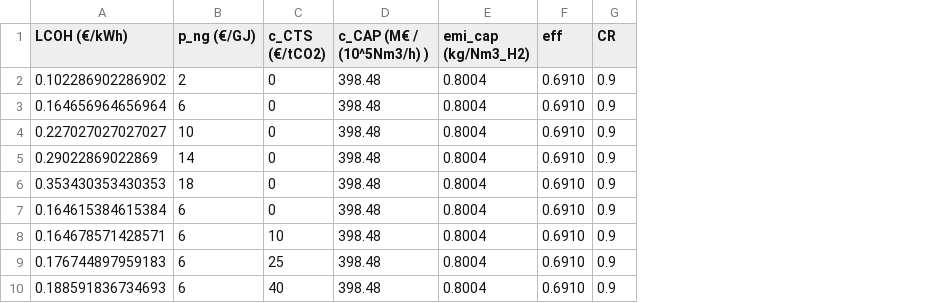
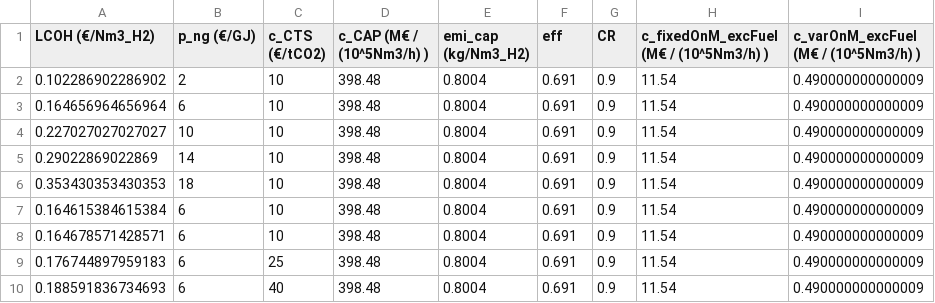
Before and after one commit to PhilippVerpoort/blue-green-H2, a CSV file: input/regression/regression_data_blue_leb.csv, drawn as a sheet; the diff names each change by its address in the sheet, - before the commit and + after, or states it on an @@ line.

```diff
--- a/input/regression/regression_data_blue_leb.csv
+++ b/input/regression/regression_data_blue_leb.csv
+column H, rows 1-10: c_fixedOnM_excFuel (M€ / (10^5Nm3/h) ) | 11.54 | 11.54 | 11.54 | 11.54 | 11.54 | 11.54 | 11.54 | 11.54 | 11.54
+column I, rows 1-10: c_varOnM_excFuel (M€ / (10^5Nm3/h) ) | 0.490000000000009 | 0.490000000000009 | 0.490000000000009 | 0.490000000000009 | 0.490000000000009 | 0.490000000000009 | 0.490000000000009 | 0.490000000000009 | 0.490000000000009
-A1: LCOH (€/kWh)
+A1: LCOH (€/Nm3_H2)
-C2:C7 (c_CTS (€/tCO2)): 0
+C2:C7 (c_CTS (€/tCO2)): 10
-F2:F10 (eff): 0.6910
+F2:F10 (eff): 0.691
```
Also changed, not shown: input/regression/regression_data_blue_all.csv, input/regression/regression_data_blue_heb.csv, 2 other files.
